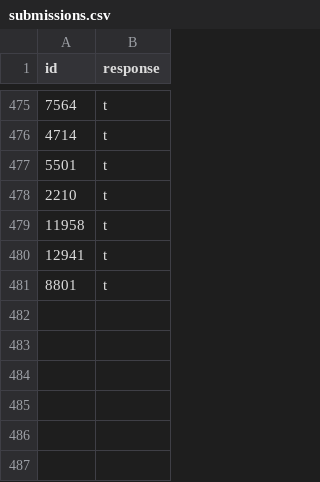
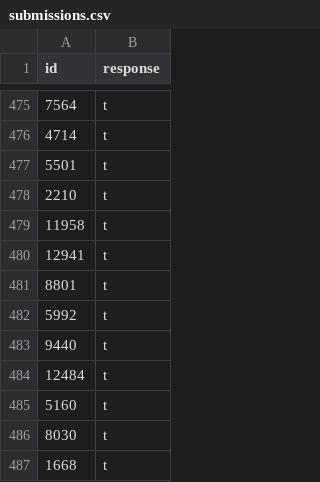
Before and after one commit to amirali-shfz/Label.ai, a CSV file: dataset_processing/csv/submissions.csv, drawn as a sheet; only a part is shown, gaps mark what is left out.

```diff
--- a/dataset_processing/csv/submissions.csv
+++ b/dataset_processing/csv/submissions.csv
@@ -481 +481,7 @@ id,response
 8801,t
+5992,t
+9440,t
+12484,t
+5160,t
+8030,t
+1668,t
```
Also changed, not shown: 2 other files.
